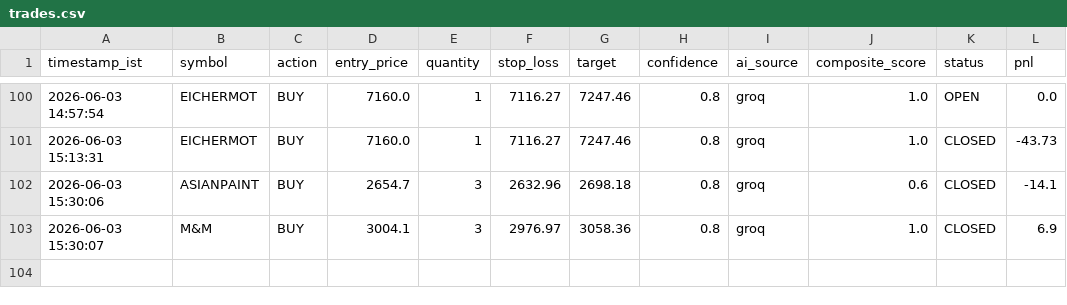
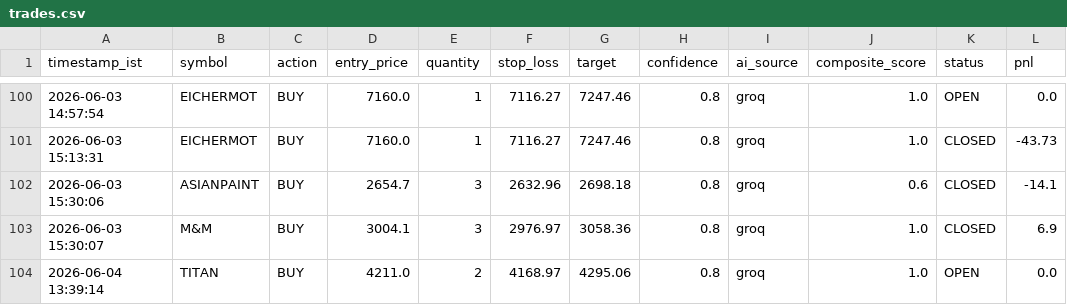
Before and after one commit to shibilshamz/stock-trading-agent-v2, a CSV file: logs/trades.csv, drawn as a sheet; only a part is shown, gaps mark what is left out; the diff names each change by its address in the sheet, - before the commit and + after, or states it on an @@ line.

```diff
--- a/logs/trades.csv
+++ b/logs/trades.csv
+row 104: 2026-06-04 13:39:14 | TITAN | BUY | 4211.0 | 2 | 4168.97 | 4295.06 | 0.8 | groq | 1.0 | OPEN | 0.0
```
Also changed, not shown: 1 other file.
